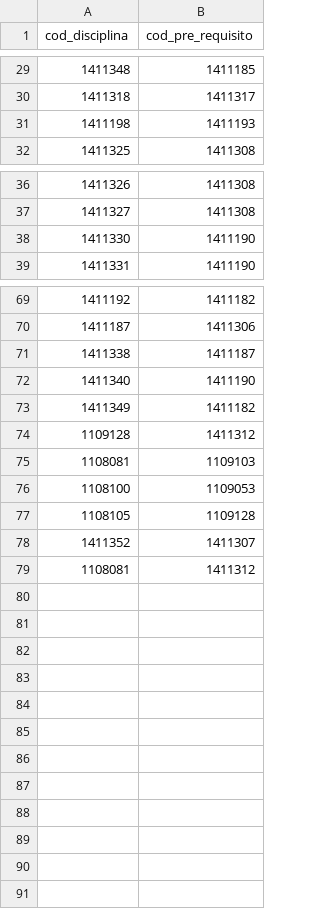
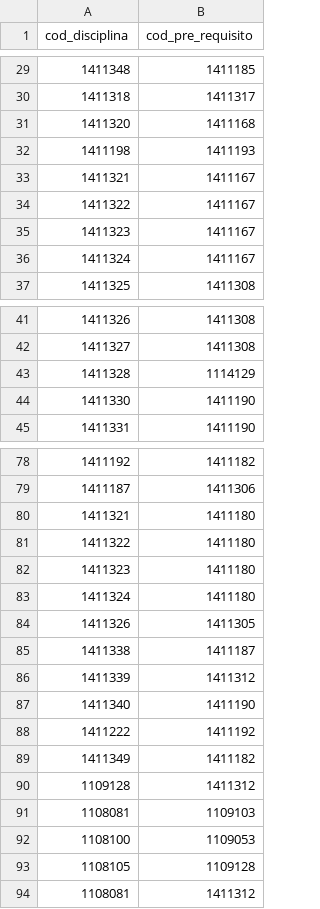
Before and after one commit to OpenDevUFCG/roadmap-cc, a CSV file: public/data/relacionamentos-disciplinas-ppc2017.csv, drawn as a sheet; only a part is shown, gaps mark what is left out; removed rows and columns are numbered as before the commit, all else as after; the diff covers the shown part only; the diff names each change by its address in the sheet, - before the commit and + after, or states it on an @@ line.

```diff
--- a/public/data/relacionamentos-disciplinas-ppc2017.csv
+++ b/public/data/relacionamentos-disciplinas-ppc2017.csv
+row 31: 1411320 | 1411168
+row 33: 1411321 | 1411167
+row 34: 1411322 | 1411167
+row 35: 1411323 | 1411167
+row 36: 1411324 | 1411167
+row 43: 1411328 | 1114129
+row 80: 1411321 | 1411180
+row 81: 1411322 | 1411180
+row 82: 1411323 | 1411180
+row 83: 1411324 | 1411180
+row 84: 1411326 | 1411305
+row 86: 1411339 | 1411312
+row 88: 1411222 | 1411192
-row 78: 1411352 | 1411307
```
Also changed, not shown: 3 added rows and 4 moved rows elsewhere in this file, data/disciplinas-ppc-2017.csv.
